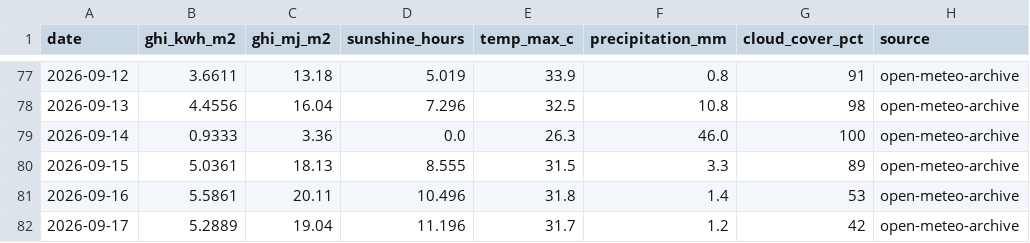
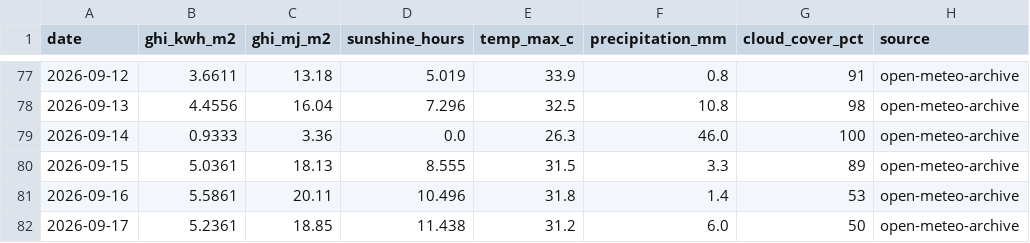
Before and after one commit to Sahil2911/Inverter, a CSV file: data/processed/irradiance_kalol.csv, drawn as a sheet; only a part is shown, gaps mark what is left out.

```diff
--- a/data/processed/irradiance_kalol.csv
+++ b/data/processed/irradiance_kalol.csv
@@ -81,2 +81,2 @@ date,ghi_kwh_m2,ghi_mj_m2,sunshine_hours,temp_max_c,precipitation_mm,cloud_cover
 2026-09-16,5.5861,20.11,10.496,31.8,1.4,53,open-meteo-archive
-2026-09-17,5.2889,19.04,11.196,31.7,1.2,42,open-meteo-archive
+2026-09-17,5.2361,18.85,11.438,31.2,6.0,50,open-meteo-archive
```
Also changed, not shown: 1 other file.
